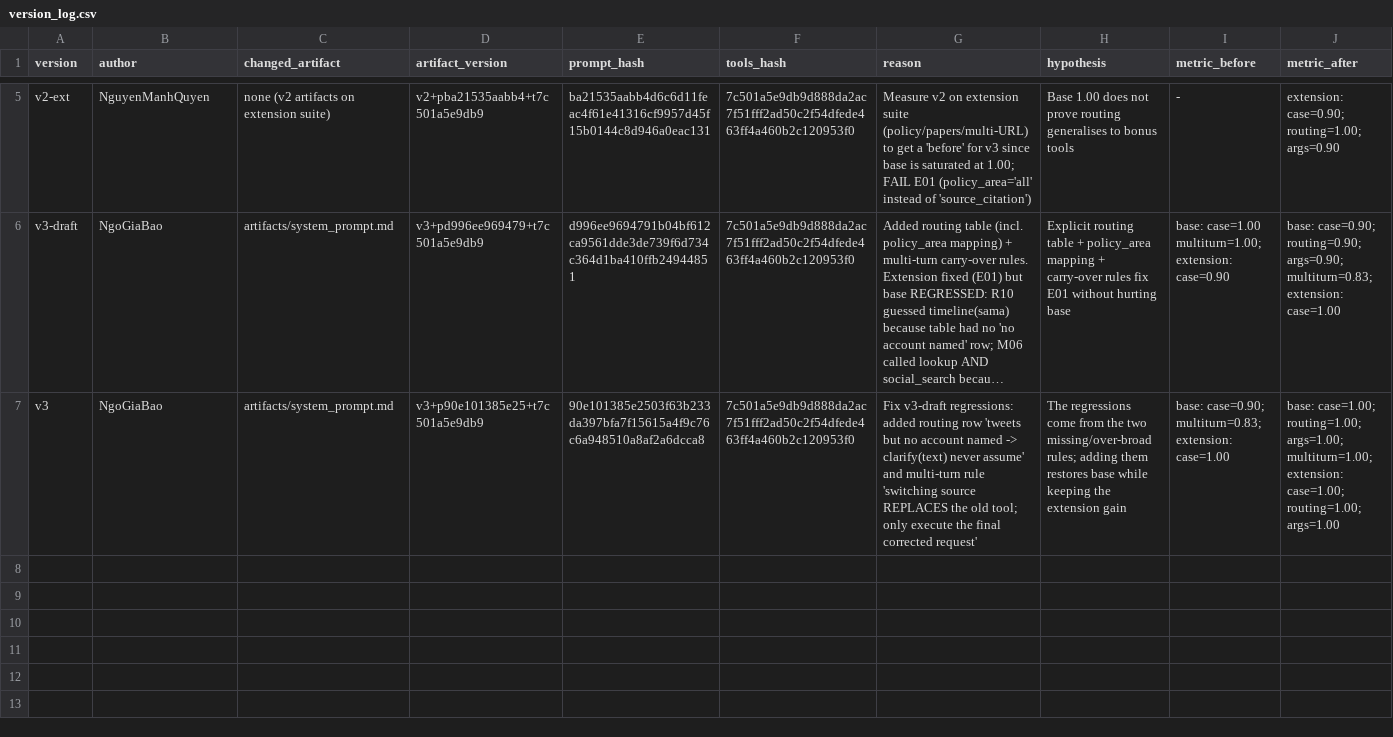
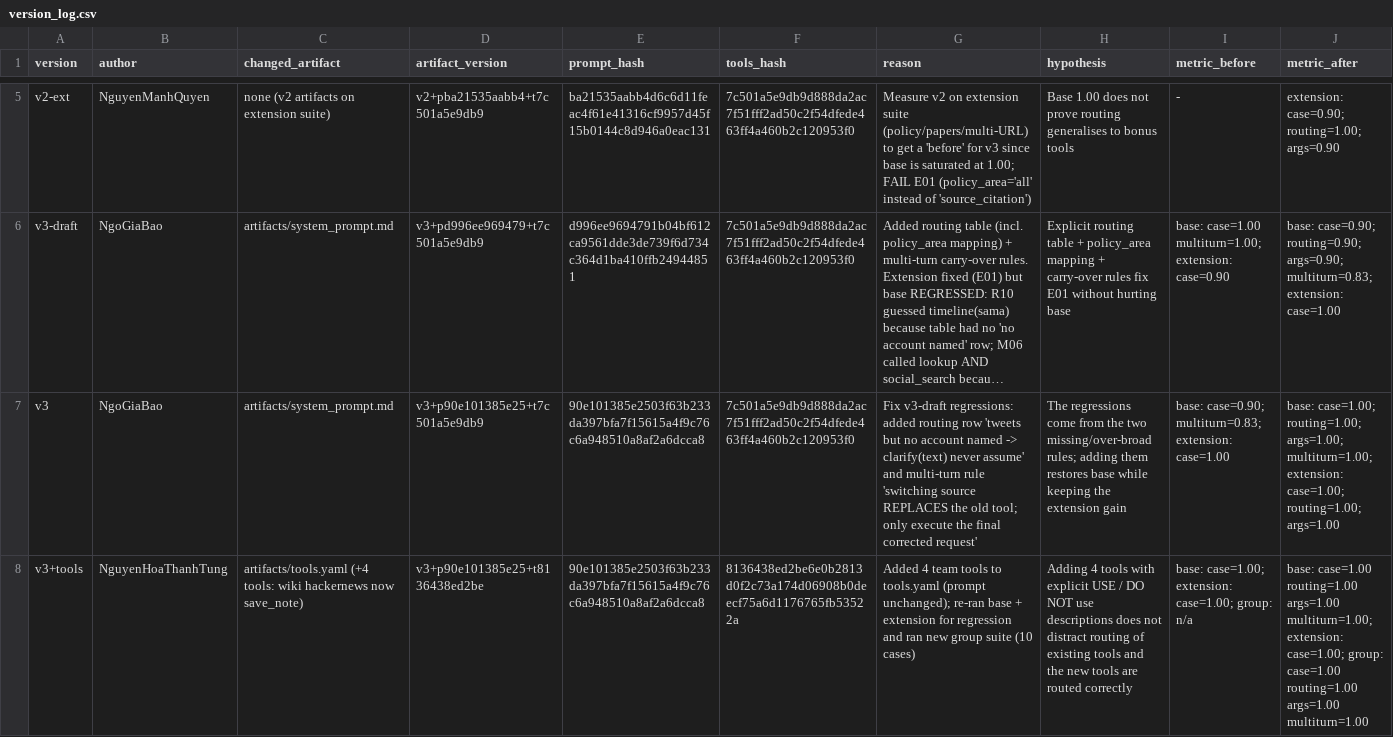
Before and after one commit to blueT52Hz/K5-L3-DAY03-NguyenHoaThanhTung-2A202603519-ResearchAgentToolEval, a CSV file: starter_v0/artifacts/version_log.csv, drawn as a sheet; only a part is shown, gaps mark what is left out; long unchanged cells end in …; rows hold the shown columns only; the diff names each change by its address in the sheet, - before the commit and + after, or states it on an @@ line.

Commit message:
feat: add wiki, hackernews, now and save_note tools

```diff
--- a/starter_v0/artifacts/version_log.csv
+++ b/starter_v0/artifacts/version_log.csv
+row 8: v3+tools | NguyenHoaThanhTung | artifacts/tools.yaml (+4 tools: wiki hackernews now save_note) | v3+p90e101385e25+t8136438ed2be | 90e101385e2503f63b233da397bfa7f15615a4f9c76c6a948510a8af2a6dcca8 | 8136438ed2be6e0b2813d0f2c73a174d06908b0deecf75a6d1176765fb53522a | Added 4 team tools to tools.yaml (prompt unchanged); re-ran base + extension for regression and ran new group suite (10 cases) | Adding 4 tools with explicit USE / DO NOT use descriptions does not distract routing of existing tools and the new tools are routed correctly | base: case=1.00; extension: case=1.00; group: n/a | base: case=1.00 routing=1.00 args=1.00 multiturn=1.00; extension: case=1.00; group: case=1.00 routing=1.00 args=1.00 multiturn=1.00
```
Also changed, not shown: 14 other files.
